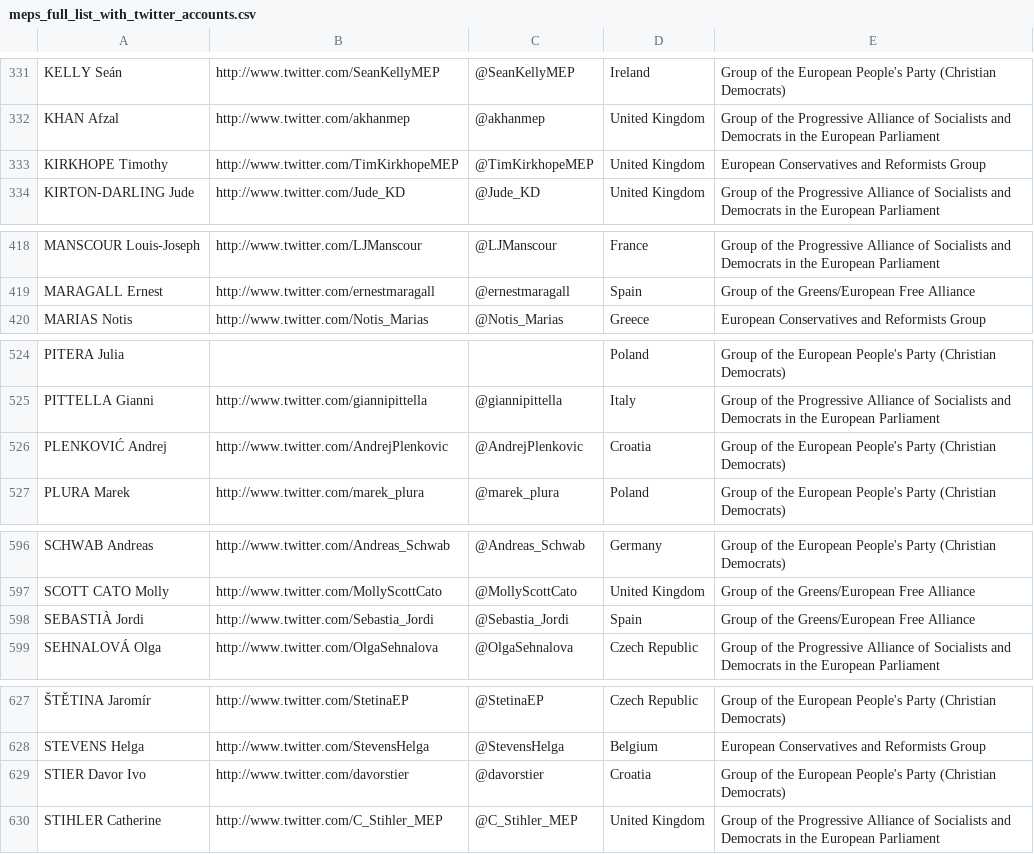
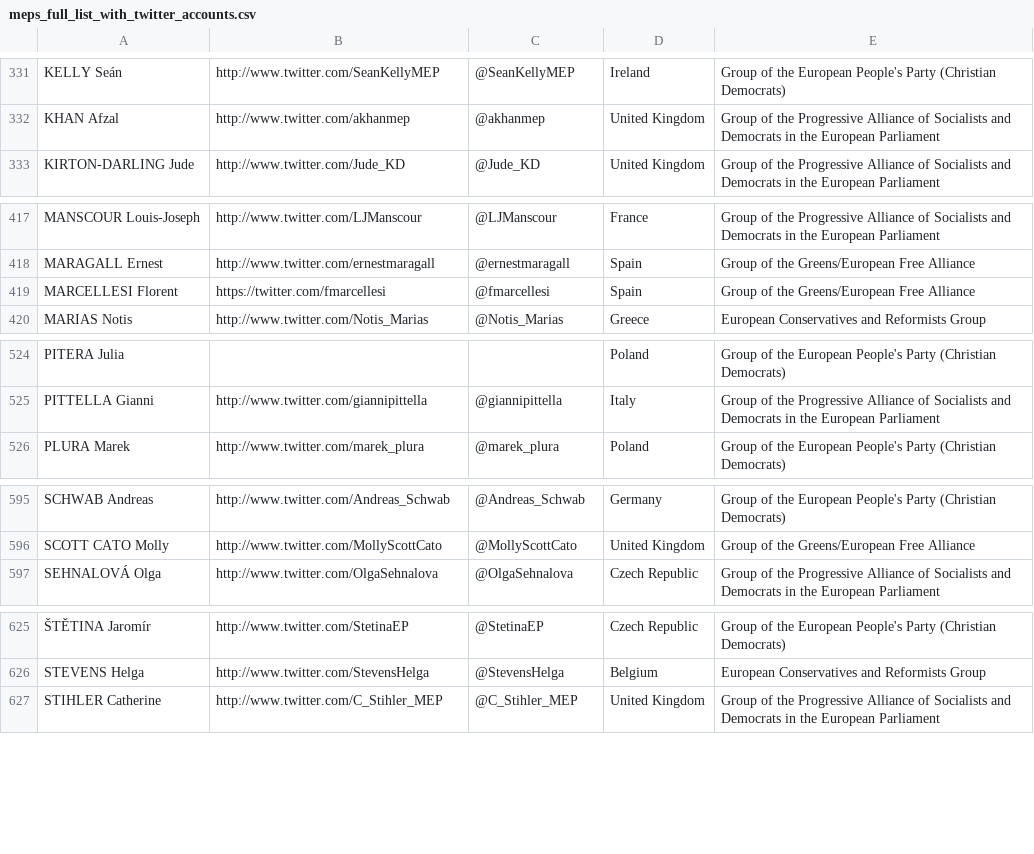
Before and after one commit to eliflab/European-Parliament-Open-Data, a CSV file: meps_full_list_with_twitter_accounts.csv, drawn as a sheet; only a part is shown, gaps mark what is left out; removed rows and columns are numbered as before the commit, all else as after; the diff names each change by its address in the sheet, - before the commit and + after, or states it on an @@ line.

Commit message:
Update meps_full_list_with_twitter_accounts.csv
Added:
Marcellesi Florent (entered the Parliament on October 11th)

Removed (they left the Parliament):
- KIRKHOPE Timothy,http://www.twitter.com/TimKirkhopeMEP,@TimKirkhopeMEP,United Kingdom,European Conservatives and Reformists Group
- SEBASTIÀ Jordi,http://www.twitter.com/Sebastia_Jordi,@Sebastia_Jordi,Spain,Group of the Greens/European Free Alliance
- STIER Davor Ivo,http://www.twitter.com/davorstier,@davorstier,Croatia,Group of the European People's Party (Christian Democrats)
- PLENKOVIĆ Andrej,http://www.twitter.com/AndrejPlenkovic,@AndrejPlenkovic,Croatia,Group of the European People's Party (Christian Democrats)

```diff
--- a/meps_full_list_with_twitter_accounts.csv
+++ b/meps_full_list_with_twitter_accounts.csv
-row 333: KIRKHOPE Timothy | http://www.twitter.com/TimKirkhopeMEP | @TimKirkhopeMEP | United Kingdom | European Conservatives and Reformists Group
+row 419: MARCELLESI Florent | https://twitter.com/fmarcellesi | @fmarcellesi | Spain | Group of the Greens/European Free Alliance
-row 526: PLENKOVIĆ Andrej | http://www.twitter.com/AndrejPlenkovic | @AndrejPlenkovic | Croatia | Group of the European People's Party (Christian Democrats)
-row 598: SEBASTIÀ Jordi | http://www.twitter.com/Sebastia_Jordi | @Sebastia_Jordi | Spain | Group of the Greens/European Free Alliance
-row 629: STIER Davor Ivo | http://www.twitter.com/davorstier | @davorstier | Croatia | Group of the European People's Party (Christian Democrats)
```
